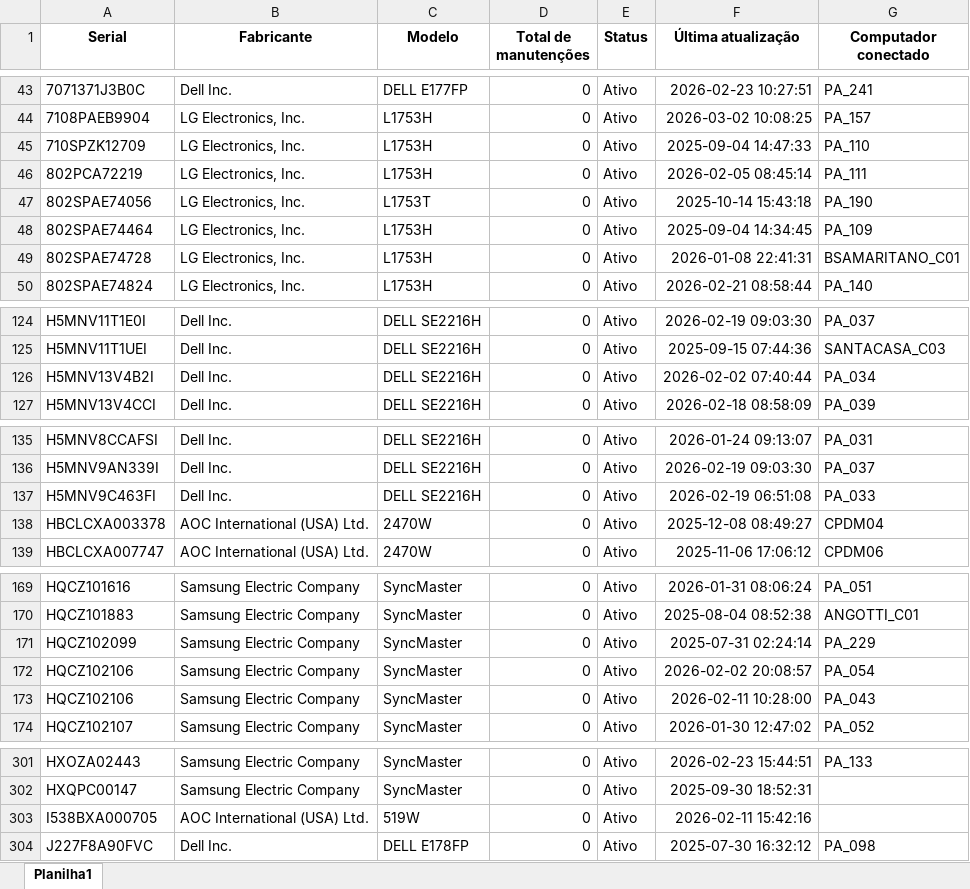
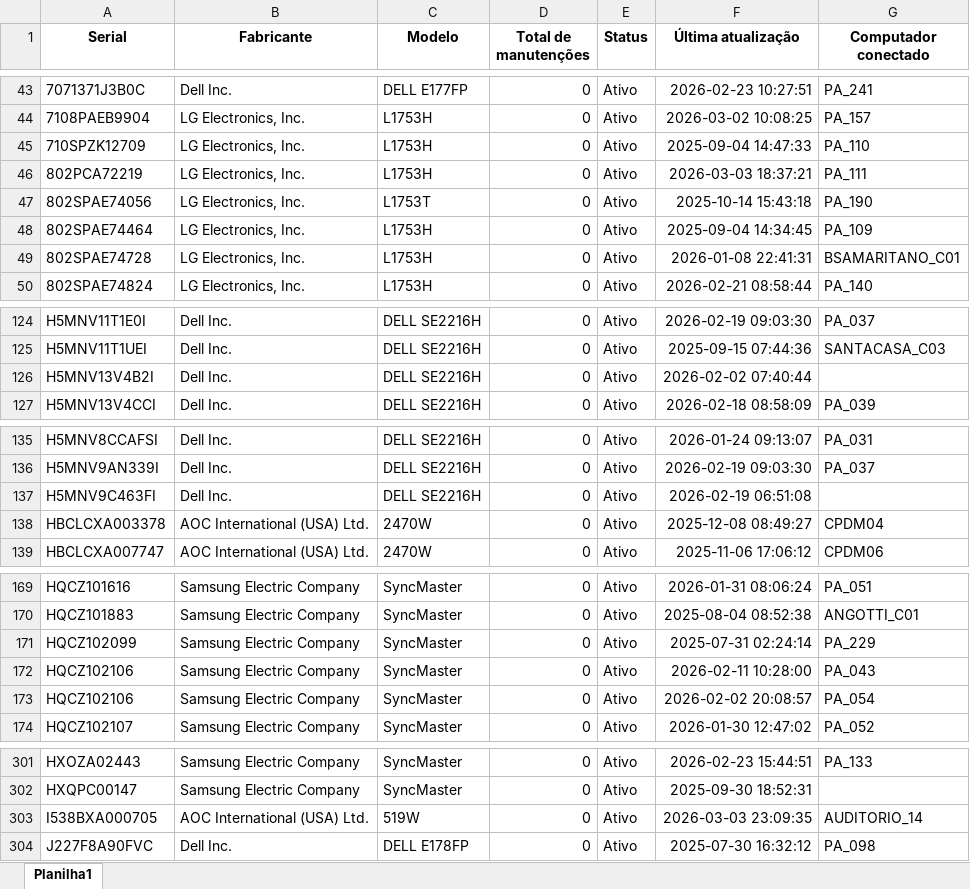
Before and after one commit to EstiloTlmk/export-relatorios-pbi, an Excel workbook: Monitores.xlsx, sheet Planilha1, drawn as a sheet; only a part is shown, gaps mark what is left out; values as stored, in another font and other column widths than the file's, no borders; the diff covers the shown part only; the diff names each change by its address in the sheet, - before the commit and + after, or states it on an @@ line.

```diff
--- a/Monitores.xlsx (sheet Planilha1)
+++ b/Monitores.xlsx (sheet Planilha1)
-F46 (Última atualização): 2026-02-05 08:45:14
+F46 (Última atualização): 2026-03-03 18:37:21
-G126 (Computador conectado): PA_034
+G126 (Computador conectado): (empty)
-G137 (Computador conectado): PA_033
+G137 (Computador conectado): (empty)
@@ row 173 moved to row 172: HQCZ102106 @@
-F303 (Última atualização): 2026-02-11 15:42:16
+F303 (Última atualização): 2026-03-03 23:09:35
-G303 (Computador conectado): (empty)
+G303 (Computador conectado): AUDITORIO_14
```
Also changed, not shown: 2 edited cells elsewhere in this sheet, Computadores.xlsx.
